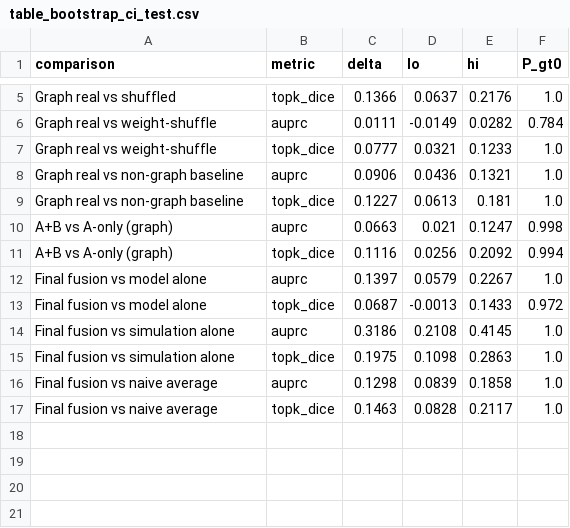
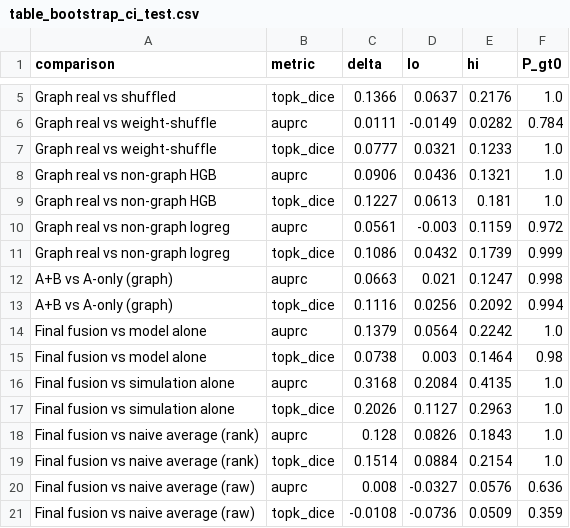
Before and after one commit to Lig17/PRS1, a CSV file: outputs/table_bootstrap_ci_test.csv, drawn as a sheet; only a part is shown, gaps mark what is left out.

```diff
--- a/outputs/table_bootstrap_ci_test.csv
+++ b/outputs/table_bootstrap_ci_test.csv
@@ -7,11 +7,15 @@ Graph real vs weight-shuffle,auprc,0.0111,-0.0149,0.0282,0.784
 Graph real vs weight-shuffle,topk_dice,0.0777,0.0321,0.1233,1.0
-Graph real vs non-graph baseline,auprc,0.0906,0.0436,0.1321,1.0
-Graph real vs non-graph baseline,topk_dice,0.1227,0.0613,0.181,1.0
+Graph real vs non-graph HGB,auprc,0.0906,0.0436,0.1321,1.0
+Graph real vs non-graph HGB,topk_dice,0.1227,0.0613,0.181,1.0
+Graph real vs non-graph logreg,auprc,0.0561,-0.003,0.1159,0.972
+Graph real vs non-graph logreg,topk_dice,0.1086,0.0432,0.1739,0.999
 A+B vs A-only (graph),auprc,0.0663,0.021,0.1247,0.998
 A+B vs A-only (graph),topk_dice,0.1116,0.0256,0.2092,0.994
-Final fusion vs model alone,auprc,0.1397,0.0579,0.2267,1.0
-Final fusion vs model alone,topk_dice,0.0687,-0.0013,0.1433,0.972
-Final fusion vs simulation alone,auprc,0.3186,0.2108,0.4145,1.0
-Final fusion vs simulation alone,topk_dice,0.1975,0.1098,0.2863,1.0
-Final fusion vs naive average,auprc,0.1298,0.0839,0.1858,1.0
-Final fusion vs naive average,topk_dice,0.1463,0.0828,0.2117,1.0
+Final fusion vs model alone,auprc,0.1379,0.0564,0.2242,1.0
+Final fusion vs model alone,topk_dice,0.0738,0.003,0.1464,0.98
+Final fusion vs simulation alone,auprc,0.3168,0.2084,0.4135,1.0
+Final fusion vs simulation alone,topk_dice,0.2026,0.1127,0.2963,1.0
+Final fusion vs naive average (rank),auprc,0.128,0.0826,0.1843,1.0
+Final fusion vs naive average (rank),topk_dice,0.1514,0.0884,0.2154,1.0
+Final fusion vs naive average (raw),auprc,0.008,-0.0327,0.0576,0.636
+Final fusion vs naive average (raw),topk_dice,-0.0108,-0.0736,0.0509,0.359
```
Also changed, not shown: outputs/experiment_ledger.csv, outputs/leakage_audit.csv, 28 other files.
